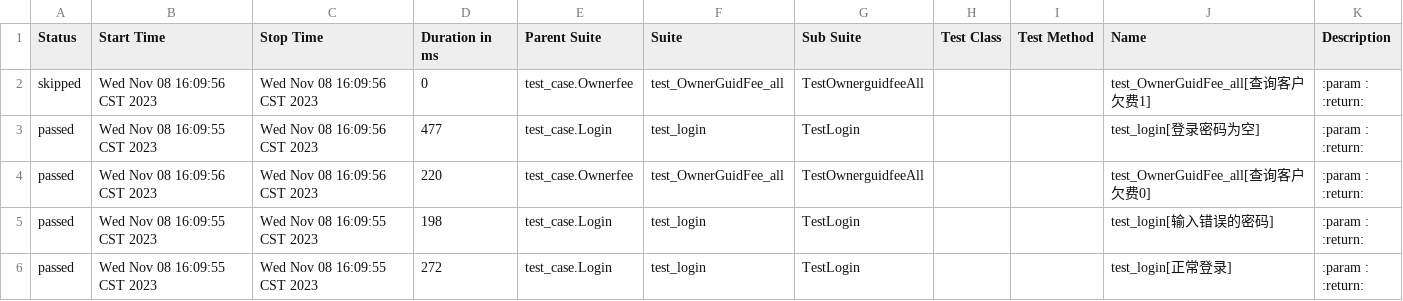
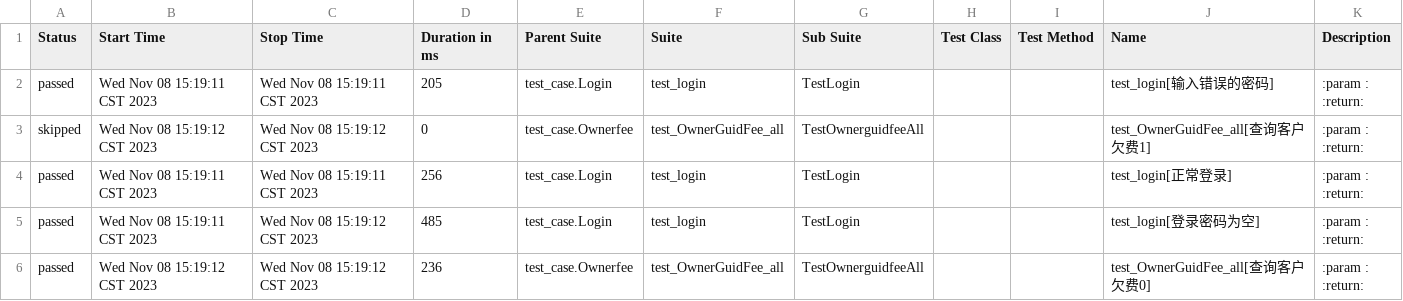
Before and after one commit to Dioctylphthalate/PytestAutoApi, a CSV file: report/html/data/suites.csv, drawn as a sheet.

```diff
--- a/report/html/data/suites.csv
+++ b/report/html/data/suites.csv
@@ -1,21 +1,21 @@
 "Status","Start Time","Stop Time","Duration in ms","Parent Suite","Suite","Sub Suite","Test Class","Test Method","Name","Description"
-"skipped","Wed Nov 08 16:09:56 CST 2023","Wed Nov 08 16:09:56 CST 2023","0","test_case.Ownerfee","test_OwnerGuidFee_all","TestOwnerguidfeeAll","","","test_OwnerGuidFee_all[查询客户欠费1]","
-        :param :
-        :return:
-        "
-"passed","Wed Nov 08 16:09:55 CST 2023","Wed Nov 08 16:09:56 CST 2023","477","test_case.Login","test_login","TestLogin","","","test_login[登录密码为空]","
-        :param :
-        :return:
-        "
-"passed","Wed Nov 08 16:09:56 CST 2023","Wed Nov 08 16:09:56 CST 2023","220","test_case.Ownerfee","test_OwnerGuidFee_all","TestOwnerguidfeeAll","","","test_OwnerGuidFee_all[查询客户欠费0]","
-        :param :
-        :return:
-        "
-"passed","Wed Nov 08 16:09:55 CST 2023","Wed Nov 08 16:09:55 CST 2023","198","test_case.Login","test_login","TestLogin","","","test_login[输入错误的密码]","
-        :param :
-        :return:
-        "
-"passed","Wed Nov 08 16:09:55 CST 2023","Wed Nov 08 16:09:55 CST 2023","272","test_case.Login","test_login","TestLogin","","","test_login[正常登录]","
-        :param :
-        :return:
-        "
+"passed","Wed Nov 08 15:19:11 CST 2023","Wed Nov 08 15:19:11 CST 2023","205","test_case.Login","test_login","TestLogin","","","test_login[输入错误的密码]","
+        :param :
+        :return:
+        "
+"skipped","Wed Nov 08 15:19:12 CST 2023","Wed Nov 08 15:19:12 CST 2023","0","test_case.Ownerfee","test_OwnerGuidFee_all","TestOwnerguidfeeAll","","","test_OwnerGuidFee_all[查询客户欠费1]","
+        :param :
+        :return:
+        "
+"passed","Wed Nov 08 15:19:11 CST 2023","Wed Nov 08 15:19:11 CST 2023","256","test_case.Login","test_login","TestLogin","","","test_login[正常登录]","
+        :param :
+        :return:
+        "
+"passed","Wed Nov 08 15:19:11 CST 2023","Wed Nov 08 15:19:12 CST 2023","485","test_case.Login","test_login","TestLogin","","","test_login[登录密码为空]","
+        :param :
+        :return:
+        "
+"passed","Wed Nov 08 15:19:12 CST 2023","Wed Nov 08 15:19:12 CST 2023","236","test_case.Ownerfee","test_OwnerGuidFee_all","TestOwnerguidfeeAll","","","test_OwnerGuidFee_all[查询客户欠费0]","
+        :param :
+        :return:
+        "
```
Also changed, not shown: report/html/data/behaviors.csv, 16 other files.
